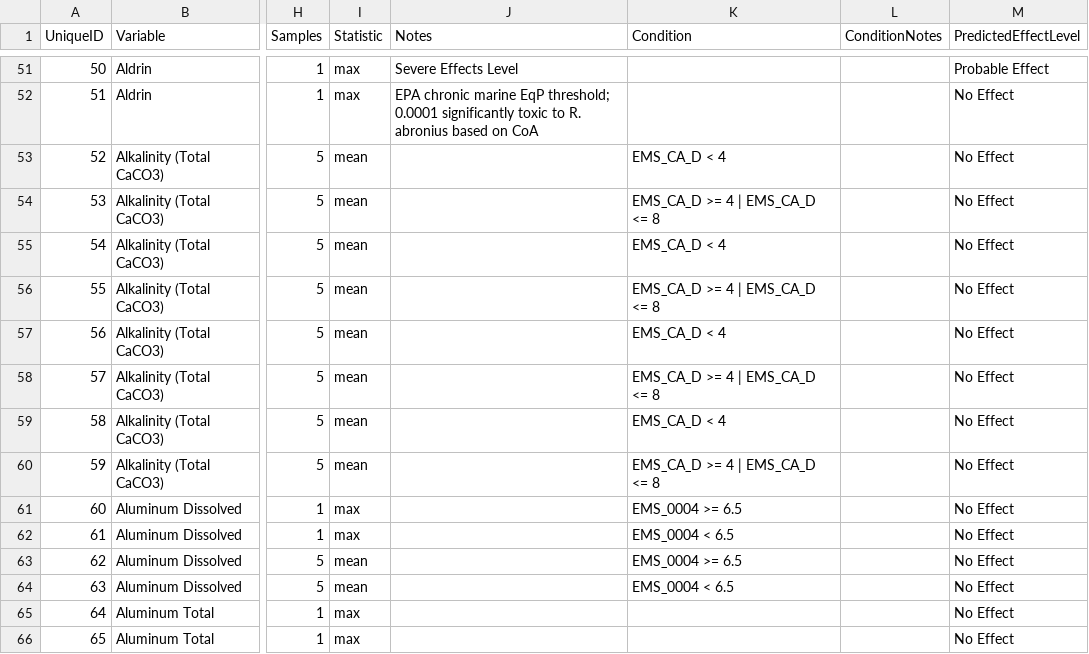
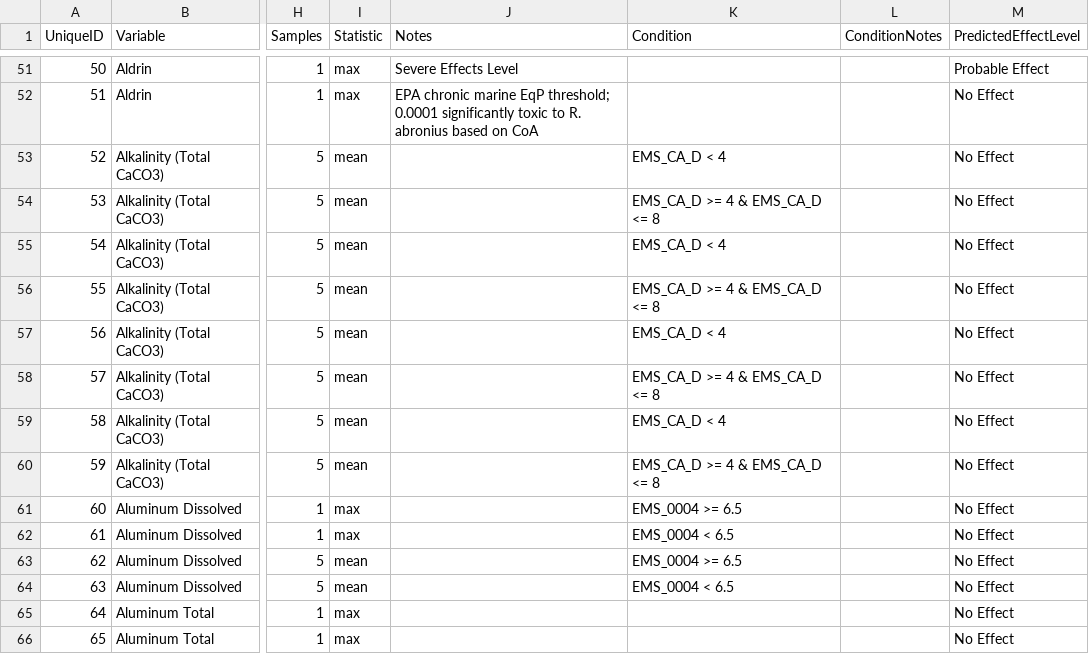
Before and after one commit to bcgov/wqg_data, a CSV file: all_wqgs.csv, drawn as a sheet; only a part is shown, gaps mark what is left out; the diff names each change by its address in the sheet, - before the commit and + after, or states it on an @@ line.

```diff
--- a/all_wqgs.csv
+++ b/all_wqgs.csv
-K54 (Condition): EMS_CA_D >= 4 | EMS_CA_D <= 8
+K54 (Condition): EMS_CA_D >= 4 & EMS_CA_D <= 8
-K56 (Condition): EMS_CA_D >= 4 | EMS_CA_D <= 8
+K56 (Condition): EMS_CA_D >= 4 & EMS_CA_D <= 8
-K58 (Condition): EMS_CA_D >= 4 | EMS_CA_D <= 8
+K58 (Condition): EMS_CA_D >= 4 & EMS_CA_D <= 8
-K60 (Condition): EMS_CA_D >= 4 | EMS_CA_D <= 8
+K60 (Condition): EMS_CA_D >= 4 & EMS_CA_D <= 8
```
Also changed, not shown: 2 other files.
